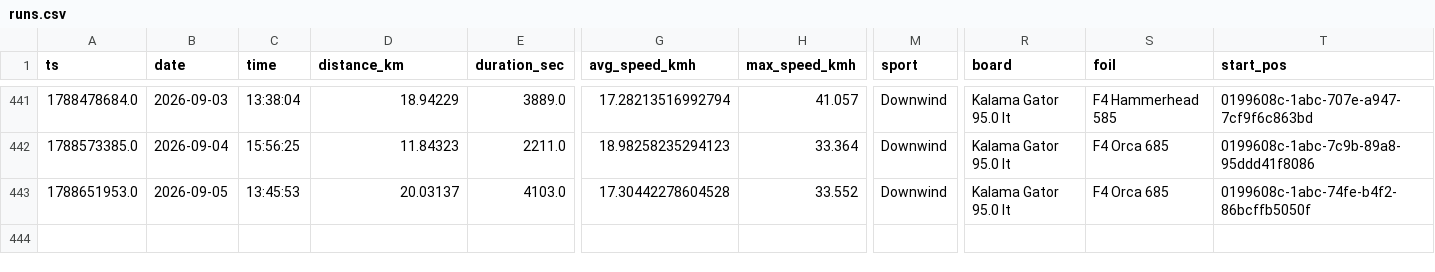
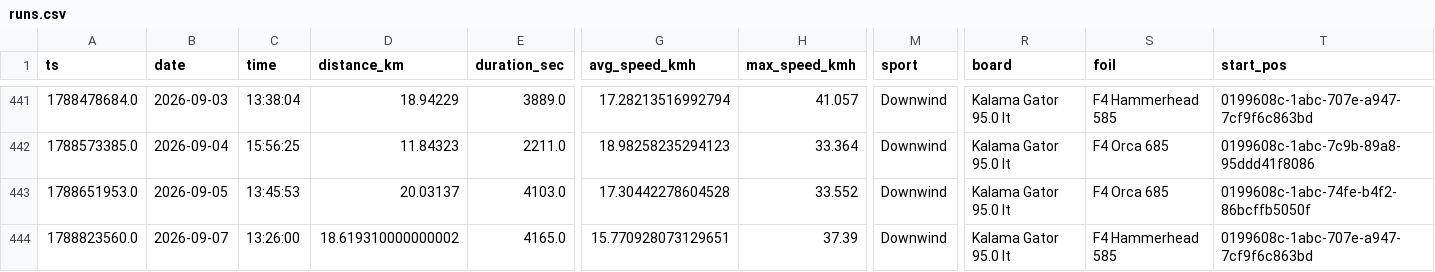
Before and after one commit to dustin/dwp, a CSV file: web/src/data/runs.csv, drawn as a sheet; only a part is shown, gaps mark what is left out; rows hold the shown columns only; the diff names each change by its address in the sheet, - before the commit and + after, or states it on an @@ line.

```diff
--- a/web/src/data/runs.csv
+++ b/web/src/data/runs.csv
+row 444: 1788823560.0 | 2026-09-07 | 13:26:00 | 18.619310000000002 | 4165.0 | 15.770928073129651 | 37.39 | Downwind | Kalama Gator 95.0 lt | F4 Hammerhead 585 | 0199608c-1abc-707e-a947-7cf9f6c863bd
```
Also changed, not shown: web/src/data/crashes.csv.
